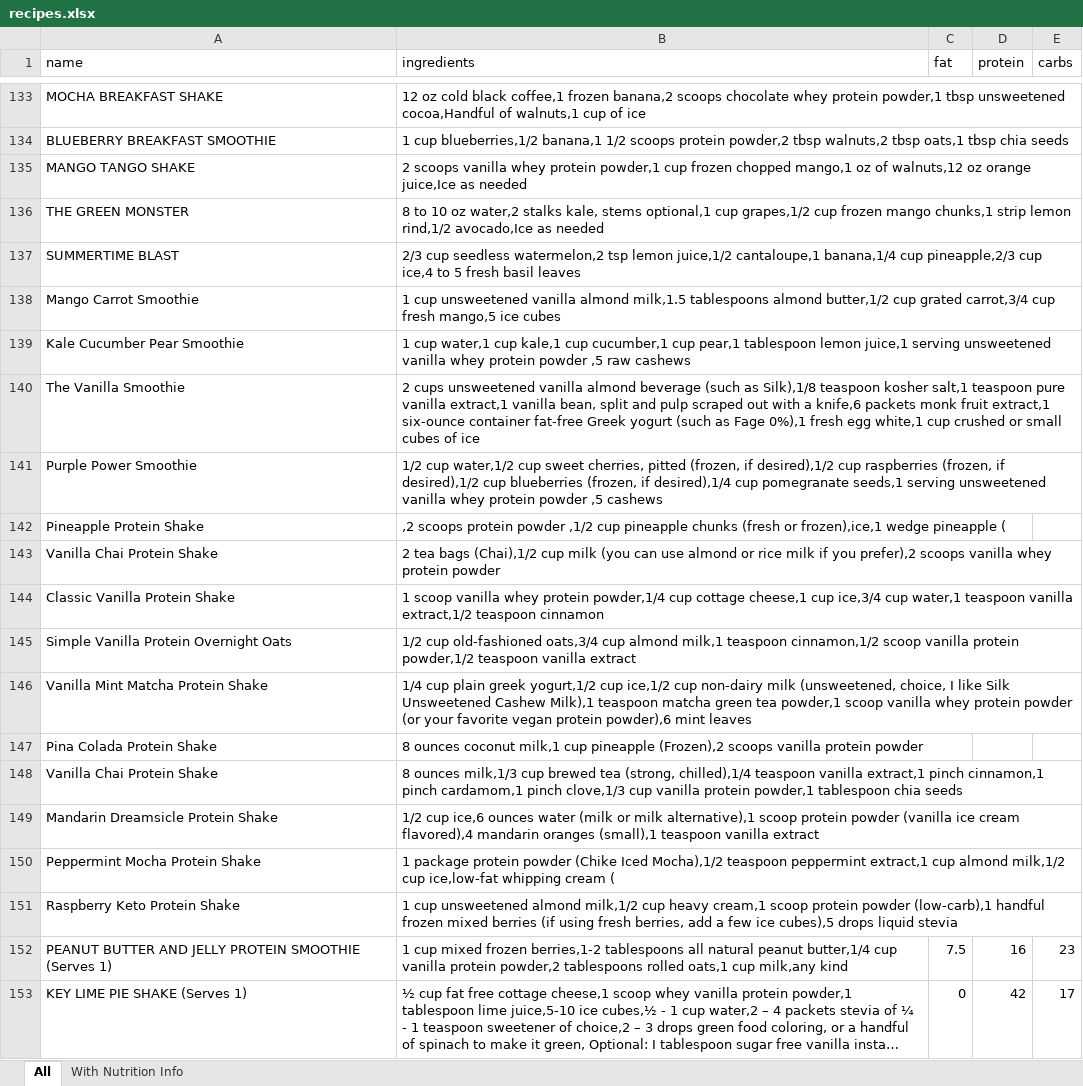
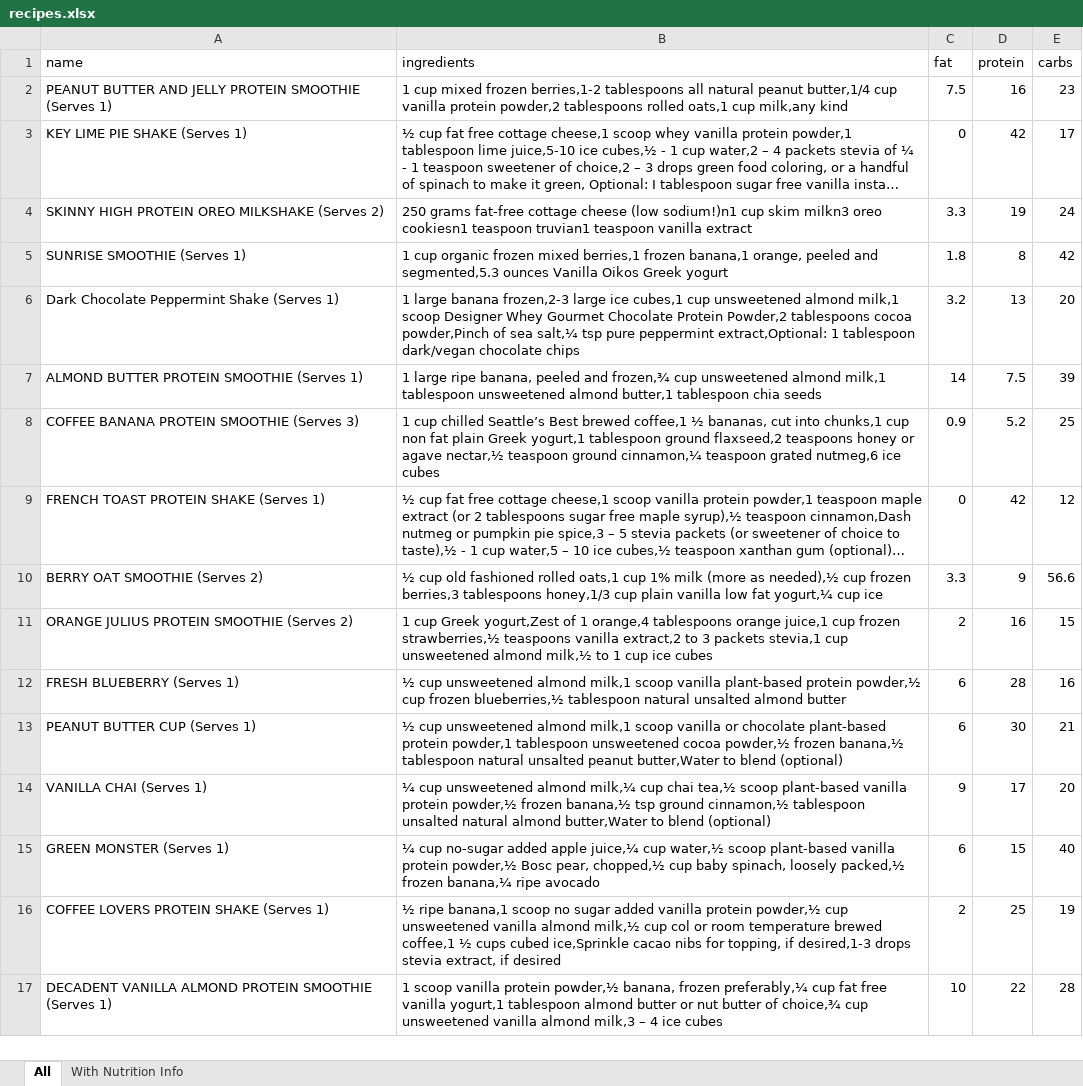
Before and after one commit to sedkis/fitdrinks, an Excel workbook: recipes.xlsx, sheet All, drawn as a sheet; only a part is shown, gaps mark what is left out; the shorter side is filled out with more unchanged rows; long unchanged cells end in …; values as stored, in another font and other column widths than the file's, no borders; the diff covers the shown part only; the diff names each change by its address in the sheet, - before the commit and + after, or states it on an @@ line.

Commit message:
remove old recipes file and get rid of all recipes that do not have nutritional information

```diff
--- a/recipes.xlsx (sheet All)
+++ b/recipes.xlsx (sheet All)
-row 133: MOCHA BREAKFAST SHAKE | 12 oz cold black coffee,1 frozen banana,2 scoops chocolate whey protein powder,1 tbsp unsweetened cocoa,Handful of walnuts,1 cup of ice
-row 134: BLUEBERRY BREAKFAST SMOOTHIE | 1 cup blueberries,1/2 banana,1 1/2 scoops protein powder,2 tbsp walnuts,2 tbsp oats,1 tbsp chia seeds
-row 135: MANGO TANGO SHAKE | 2 scoops vanilla whey protein powder,1 cup frozen chopped mango,1 oz of walnuts,12 oz orange juice,Ice as needed
-row 136: THE GREEN MONSTER | 8 to 10 oz water,2 stalks kale, stems optional,1 cup grapes,1/2 cup frozen mango chunks,1 strip lemon rind,1/2 avocado,Ice as needed
-row 137: SUMMERTIME BLAST | 2/3 cup seedless watermelon,2 tsp lemon juice,1/2 cantaloupe,1 banana,1/4 cup pineapple,2/3 cup ice,4 to 5 fresh basil leaves
-row 138: Mango Carrot Smoothie | 1 cup unsweetened vanilla almond milk,1.5 tablespoons almond butter,1/2 cup grated carrot,3/4 cup fresh mango,5 ice cubes
-row 139: Kale Cucumber Pear Smoothie | 1 cup water,1 cup kale,1 cup cucumber,1 cup pear,1 tablespoon lemon juice,1 serving unsweetened vanilla whey protein powder ,5 raw cashews
-row 140: The Vanilla Smoothie | 2 cups unsweetened vanilla almond beverage (such as Silk),1/8 teaspoon kosher salt,1 teaspoon pure vanilla extract,1 vanilla bean, split and pulp scraped out with a knife,6 packets monk fruit extract,1 six-ounce container fat-free Greek yogurt (such as Fage 0%),1 fresh egg white,1 cup crushed or small cubes of ice
-row 141: Purple Power Smoothie | 1/2 cup water,1/2 cup sweet cherries, pitted (frozen, if desired),1/2 cup raspberries (frozen, if desired),1/2 cup blueberries (frozen, if desired),1/4 cup pomegranate seeds,1 serving unsweetened vanilla whey protein powder ,5 cashews
-row 142: Pineapple Protein Shake | ,2 scoops protein powder ,1/2 cup pineapple chunks (fresh or frozen),ice,1 wedge pineapple (
-row 143: Vanilla Chai Protein Shake | 2 tea bags (Chai),1/2 cup milk (you can use almond or rice milk if you prefer),2 scoops vanilla whey protein powder
-row 144: Classic Vanilla Protein Shake | 1 scoop vanilla whey protein powder,1/4 cup cottage cheese,1 cup ice,3/4 cup water,1 teaspoon vanilla extract,1/2 teaspoon cinnamon
-row 145: Simple Vanilla Protein Overnight Oats | 1/2 cup old-fashioned oats,3/4 cup almond milk,1 teaspoon cinnamon,1/2 scoop vanilla protein powder,1/2 teaspoon vanilla extract
-row 146: Vanilla Mint Matcha Protein Shake | 1/4 cup plain greek yogurt,1/2 cup ice,1/2 cup non-dairy milk (unsweetened, choice, I like Silk Unsweetened Cashew Milk),1 teaspoon matcha green tea powder,1 scoop vanilla whey protein powder (or your favorite vegan protein powder),6 mint leaves
-row 147: Pina Colada Protein Shake | 8 ounces coconut milk,1 cup pineapple (Frozen),2 scoops vanilla protein powder
-row 148: Vanilla Chai Protein Shake | 8 ounces milk,1/3 cup brewed tea (strong, chilled),1/4 teaspoon vanilla extract,1 pinch cinnamon,1 pinch cardamom,1 pinch clove,1/3 cup vanilla protein powder,1 tablespoon chia seeds
-row 149: Mandarin Dreamsicle Protein Shake | 1/2 cup ice,6 ounces water (milk or milk alternative),1 scoop protein powder (vanilla ice cream flavored),4 mandarin oranges (small),1 teaspoon vanilla extract
-row 150: Peppermint Mocha Protein Shake | 1 package protein powder (Chike Iced Mocha),1/2 teaspoon peppermint extract,1 cup almond milk,1/2 cup ice,low-fat whipping cream (
-row 151: Raspberry Keto Protein Shake | 1 cup unsweetened almond milk,1/2 cup heavy cream,1 scoop protein powder (low-carb),1 handful frozen mixed berries (if using fresh berries, add a few ice cubes),5 drops liquid stevia
```
Also changed, not shown: 131 removed rows elsewhere in this sheet, 1 other file.
